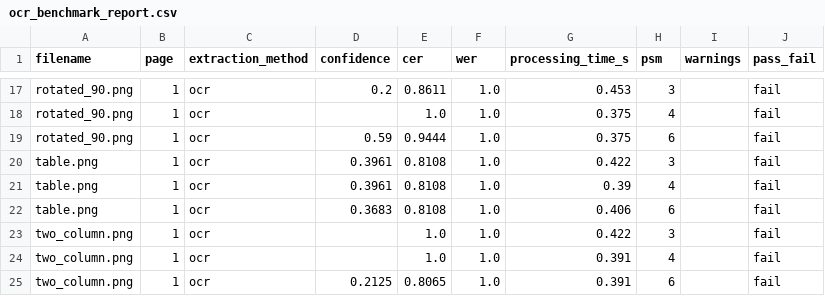
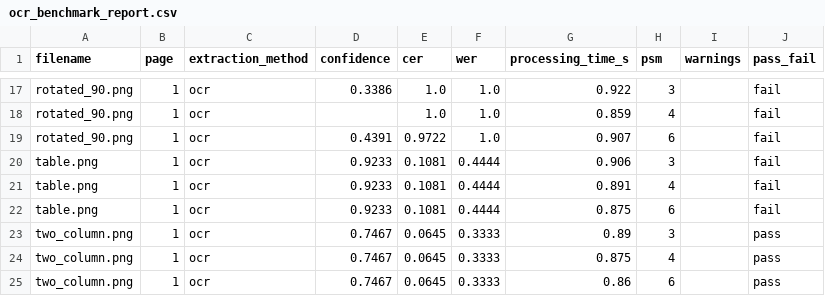
Before and after one commit to jiggenuggets/lingokatutubo, a CSV file: lingokatutubo/translator/ocr_fixtures/reports/ocr_benchmark_report.csv, drawn as a sheet; only a part is shown, gaps mark what is left out; the diff covers the shown part only; the diff names each change by its address in the sheet, - before the commit and + after, or states it on an @@ line.

```diff
--- a/lingokatutubo/translator/ocr_fixtures/reports/ocr_benchmark_report.csv
+++ b/lingokatutubo/translator/ocr_fixtures/reports/ocr_benchmark_report.csv
-D17 (confidence): 0.2
+D17 (confidence): 0.3386
-E17 (cer): 0.8611
+E17 (cer): 1.0
-G17 (processing_time_s): 0.453
+G17 (processing_time_s): 0.922
-G18 (processing_time_s): 0.375
+G18 (processing_time_s): 0.859
-D19 (confidence): 0.59
+D19 (confidence): 0.4391
-E19 (cer): 0.9444
+E19 (cer): 0.9722
-G19 (processing_time_s): 0.375
+G19 (processing_time_s): 0.907
-D20:D21 (confidence): 0.3961
+D20:D21 (confidence): 0.9233
-E20:E22 (cer): 0.8108
+E20:E22 (cer): 0.1081
-F20:F22 (wer): 1.0
+F20:F22 (wer): 0.4444
-G20 (processing_time_s): 0.422
+G20 (processing_time_s): 0.906
-G21 (processing_time_s): 0.39
+G21 (processing_time_s): 0.891
-D22 (confidence): 0.3683
+D22 (confidence): 0.9233
-G22 (processing_time_s): 0.406
+G22 (processing_time_s): 0.875
-D23:D24 (confidence): (empty)
+D23:D24 (confidence): 0.7467
-E23:E24 (cer): 1.0
+E23:E24 (cer): 0.0645
-F23:F25 (wer): 1.0
+F23:F25 (wer): 0.3333
-G23 (processing_time_s): 0.422
+G23 (processing_time_s): 0.89
-J23:J25 (pass_fail): fail
+J23:J25 (pass_fail): pass
-G24 (processing_time_s): 0.391
+G24 (processing_time_s): 0.875
-D25 (confidence): 0.2125
+D25 (confidence): 0.7467
-E25 (cer): 0.8065
+E25 (cer): 0.0645
-G25 (processing_time_s): 0.391
+G25 (processing_time_s): 0.86
```
Also changed, not shown: 51 edited cells elsewhere in this file, 13 other files.
